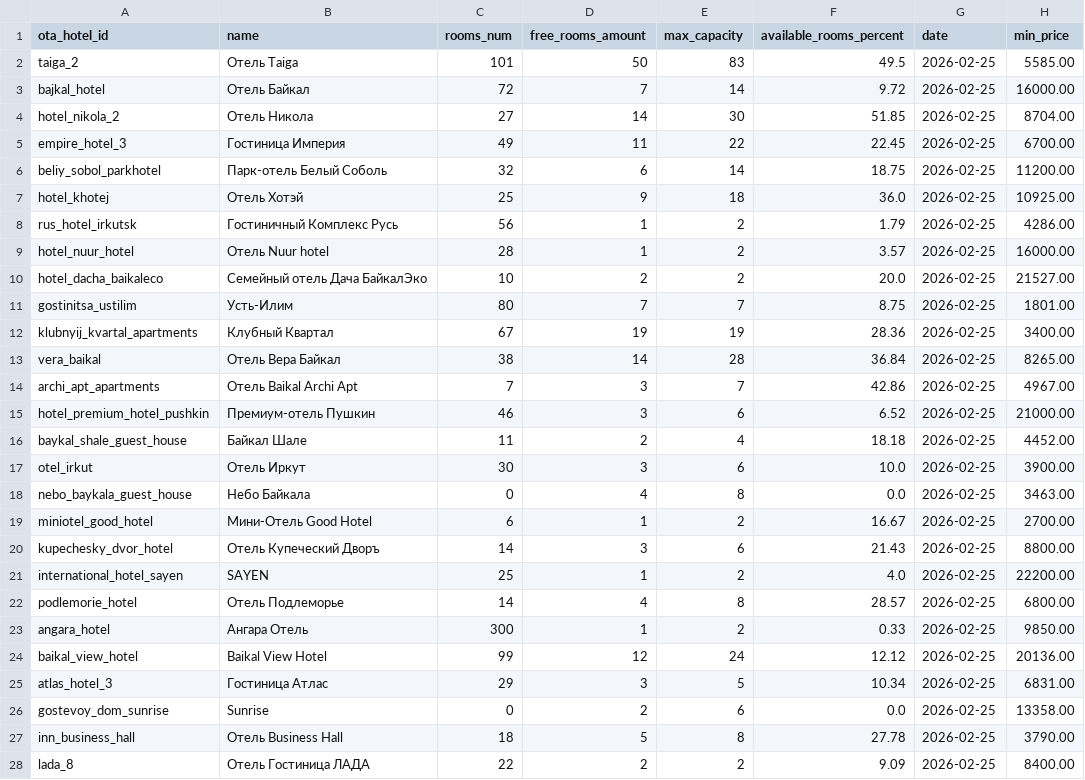
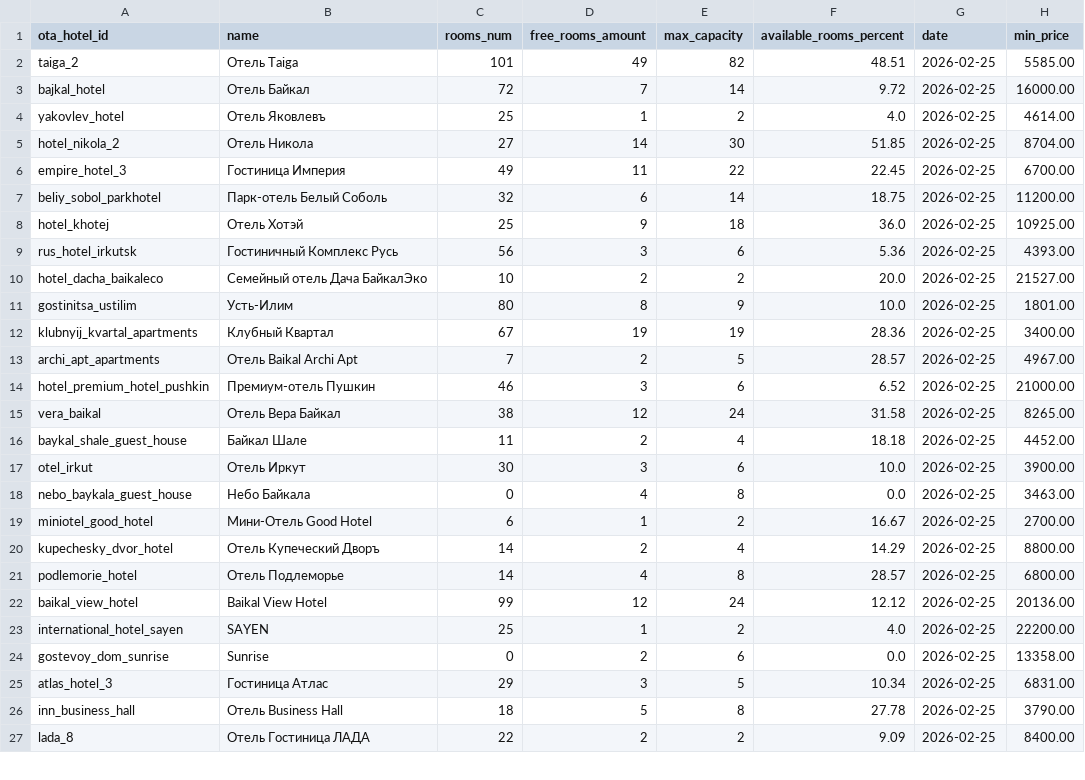
Before and after one commit to MALISMF/ostrovok_parser, a CSV file: tables/statistics/2026-02-25.csv, drawn as a sheet; only a part is shown; the diff covers the shown part only.

```diff
--- a/tables/statistics/2026-02-25.csv
+++ b/tables/statistics/2026-02-25.csv
@@ -1,4 +1,5 @@
 ota_hotel_id,name,rooms_num,free_rooms_amount,max_capacity,available_rooms_percent,date,min_price
-taiga_2,Отель Taiga,101,50,83,49.5,2026-02-25,5585.00
+taiga_2,Отель Taiga,101,49,82,48.51,2026-02-25,5585.00
 bajkal_hotel,Отель Байкал,72,7,14,9.72,2026-02-25,16000.00
+yakovlev_hotel,Отель Яковлевъ,25,1,2,4.0,2026-02-25,4614.00
 hotel_nikola_2,Отель Никола,27,14,30,51.85,2026-02-25,8704.00
@@ -7,10 +8,9 @@ beliy_sobol_parkhotel,Парк-отель Белый Соболь,32,6,14,18.75,
 hotel_khotej,Отель Хотэй,25,9,18,36.0,2026-02-25,10925.00
-rus_hotel_irkutsk,Гостиничный Комплекс Русь,56,1,2,1.79,2026-02-25,4286.00
-hotel_nuur_hotel,Отель Nuur hotel,28,1,2,3.57,2026-02-25,16000.00
+rus_hotel_irkutsk,Гостиничный Комплекс Русь,56,3,6,5.36,2026-02-25,4393.00
 hotel_dacha_baikaleco,Семейный отель Дача БайкалЭко,10,2,2,20.0,2026-02-25,21527.00
-gostinitsa_ustilim,Усть-Илим,80,7,7,8.75,2026-02-25,1801.00
+gostinitsa_ustilim,Усть-Илим,80,8,9,10.0,2026-02-25,1801.00
 klubnyij_kvartal_apartments,Клубный Квартал,67,19,19,28.36,2026-02-25,3400.00
-vera_baikal,Отель Вера Байкал,38,14,28,36.84,2026-02-25,8265.00
-archi_apt_apartments,Отель Baikal Archi Apt,7,3,7,42.86,2026-02-25,4967.00
+archi_apt_apartments,Отель Baikal Archi Apt,7,2,5,28.57,2026-02-25,4967.00
 hotel_premium_hotel_pushkin,Премиум-отель Пушкин,46,3,6,6.52,2026-02-25,21000.00
+vera_baikal,Отель Вера Байкал,38,12,24,31.58,2026-02-25,8265.00
 baykal_shale_guest_house,Байкал Шале,11,2,4,18.18,2026-02-25,4452.00
@@ -19,9 +19,8 @@ nebo_baykala_guest_house,Небо Байкала,0,4,8,0.0,2026-02-25,3463.00
 miniotel_good_hotel,Мини-Отель Good Hotel,6,1,2,16.67,2026-02-25,2700.00
-kupechesky_dvor_hotel,Отель Купеческий Дворъ,14,3,6,21.43,2026-02-25,8800.00
+kupechesky_dvor_hotel,Отель Купеческий Дворъ,14,2,4,14.29,2026-02-25,8800.00
+podlemorie_hotel,Отель Подлеморье,14,4,8,28.57,2026-02-25,6800.00
+baikal_view_hotel,Baikal View Hotel,99,12,24,12.12,2026-02-25,20136.00
 international_hotel_sayen,SAYEN,25,1,2,4.0,2026-02-25,22200.00
-podlemorie_hotel,Отель Подлеморье,14,4,8,28.57,2026-02-25,6800.00
-angara_hotel,Ангара Отель,300,1,2,0.33,2026-02-25,9850.00
-baikal_view_hotel,Baikal View Hotel,99,12,24,12.12,2026-02-25,20136.00
+gostevoy_dom_sunrise,Sunrise,0,2,6,0.0,2026-02-25,13358.00
 atlas_hotel_3,Гостиница Атлас,29,3,5,10.34,2026-02-25,6831.00
-gostevoy_dom_sunrise,Sunrise,0,2,6,0.0,2026-02-25,13358.00
 inn_business_hall,Отель Business Hall,18,5,8,27.78,2026-02-25,3790.00
```
Also changed, not shown: 3 added rows, 5 removed rows, 1 moved row and 30 edited cells elsewhere in this file, tables/hotels/2026-02-25.csv, tables/rooms/2026-02-25.csv, 1 other file.
